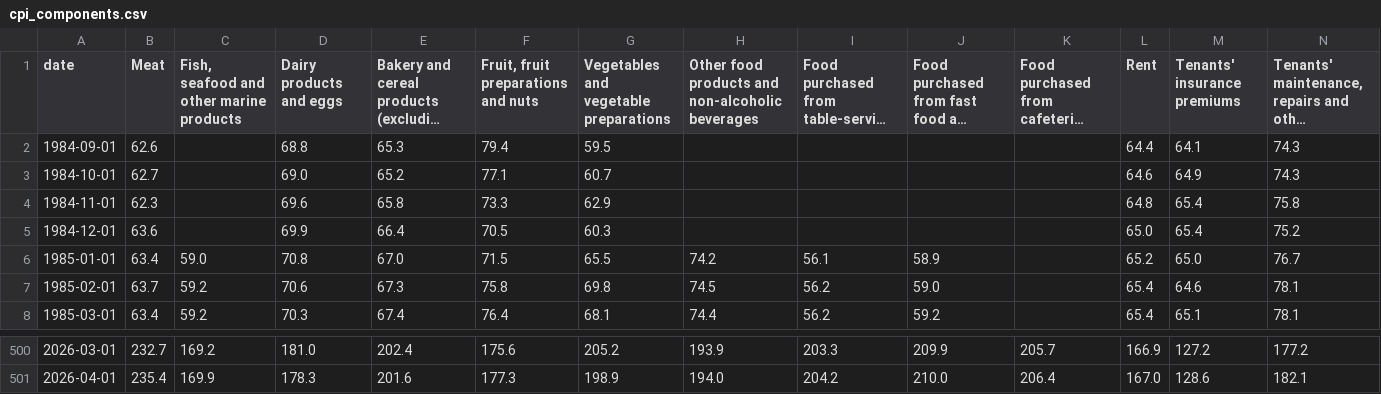
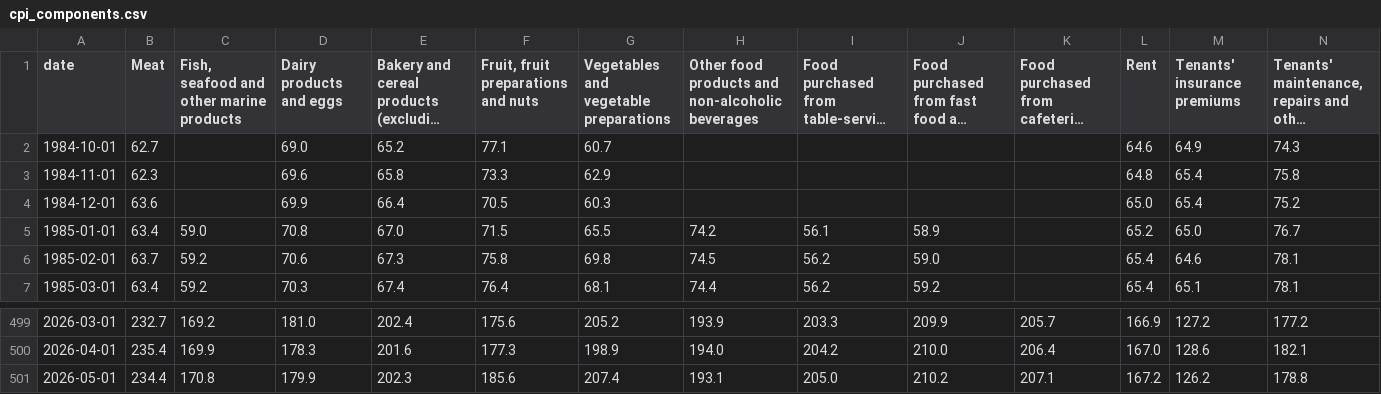
Before and after one commit to jayzhaomurray/boc-tracker, a CSV file: data/cpi_components.csv, drawn as a sheet; only a part is shown, gaps mark what is left out; long unchanged cells end in …; removed rows and columns are numbered as before the commit, all else as after; rows hold the shown columns only; the diff names each change by its address in the sheet, - before the commit and + after, or states it on an @@ line.

```diff
--- a/data/cpi_components.csv
+++ b/data/cpi_components.csv
-row 2: 1984-09-01 | 62.6 |  | 68.8 | 65.3 | 79.4 | 59.5 |  |  |  |  | 64.4 | 64.1 | 74.3
+row 501: 2026-05-01 | 234.4 | 170.8 | 179.9 | 202.3 | 185.6 | 207.4 | 193.1 | 205.0 | 210.2 | 207.1 | 167.2 | 126.2 | 178.8
```
Also changed, not shown: data/cpi_all_items.csv, data/cpi_all_items_nsa.csv, 27 other files.
